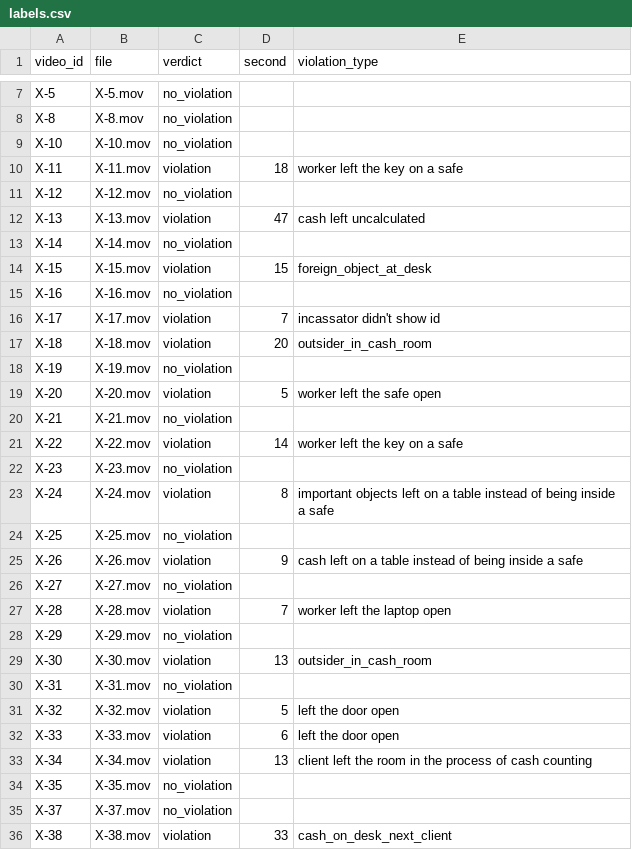
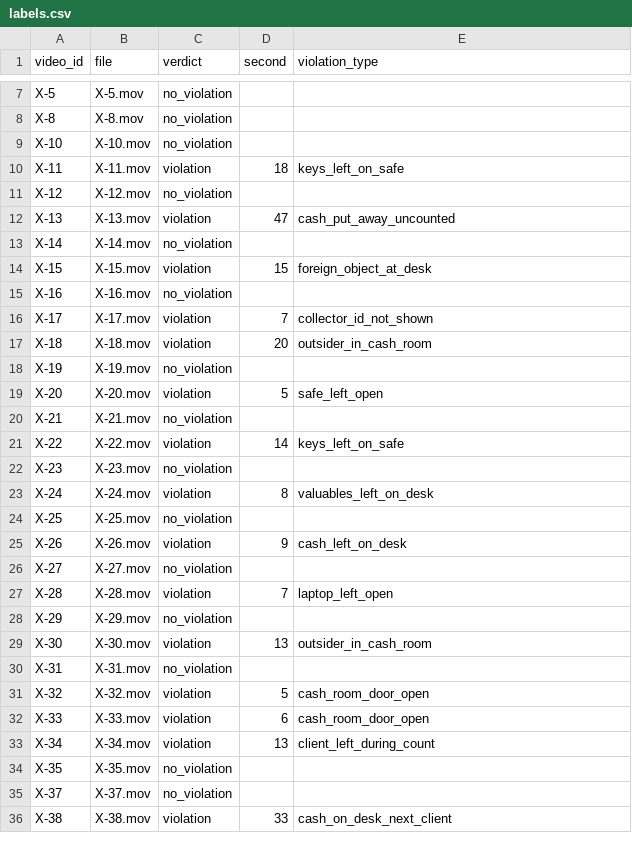
Before and after one commit to M1kado0/forte-datathon, a CSV file: data/labels.csv, drawn as a sheet; only a part is shown, gaps mark what is left out; the diff covers the shown part only.

```diff
--- a/data/labels.csv
+++ b/data/labels.csv
@@ -9,5 +9,5 @@ X-8,Х-8.mov,no_violation,,
 X-10,Х-10.mov,no_violation,,
-X-11,Х-11.mov,violation,18,worker left the key on a safe
+X-11,Х-11.mov,violation,18,keys_left_on_safe
 X-12,Х-12.mov,no_violation,,
-X-13,Х-13.mov,violation,47,cash left uncalculated
+X-13,Х-13.mov,violation,47,cash_put_away_uncounted
 X-14,Х-14.mov,no_violation,,
@@ -15,14 +15,14 @@ X-15,Х-15.mov,violation,15,foreign_object_at_desk
 X-16,Х-16.mov,no_violation,,
-X-17,Х-17.mov,violation,7,incassator didn't show id
+X-17,Х-17.mov,violation,7,collector_id_not_shown
 X-18,Х-18.mov,violation,20,outsider_in_cash_room
 X-19,Х-19.mov,no_violation,,
-X-20,Х-20.mov,violation,5,worker left the safe open
+X-20,Х-20.mov,violation,5,safe_left_open
 X-21,Х-21.mov,no_violation,,
-X-22,Х-22.mov,violation,14,worker left the key on a safe
+X-22,Х-22.mov,violation,14,keys_left_on_safe
 X-23,Х-23.mov,no_violation,,
-X-24,Х-24.mov,violation,8,important objects left on a table instead of being inside a safe
+X-24,Х-24.mov,violation,8,valuables_left_on_desk
 X-25,Х-25.mov,no_violation,,
-X-26,Х-26.mov,violation,9,cash left on a table instead of being inside a safe
+X-26,Х-26.mov,violation,9,cash_left_on_desk
 X-27,Х-27.mov,no_violation,,
-X-28,Х-28.mov,violation,7,worker left the laptop open
+X-28,Х-28.mov,violation,7,laptop_left_open
 X-29,Х-29.mov,no_violation,,
@@ -30,5 +30,5 @@ X-30,Х-30.mov,violation,13,outsider_in_cash_room
 X-31,Х-31.mov,no_violation,,
-X-32,Х-32.mov,violation,5,left the door open
-X-33,Х-33.mov,violation,6,left the door open
-X-34,Х-34.mov,violation,13,client left the room in the process of cash counting
+X-32,Х-32.mov,violation,5,cash_room_door_open
+X-33,Х-33.mov,violation,6,cash_room_door_open
+X-34,Х-34.mov,violation,13,client_left_during_count
 X-35,Х-35.mov,no_violation,,
```
Also changed, not shown: 2 edited cells elsewhere in this file, 2 other files.
